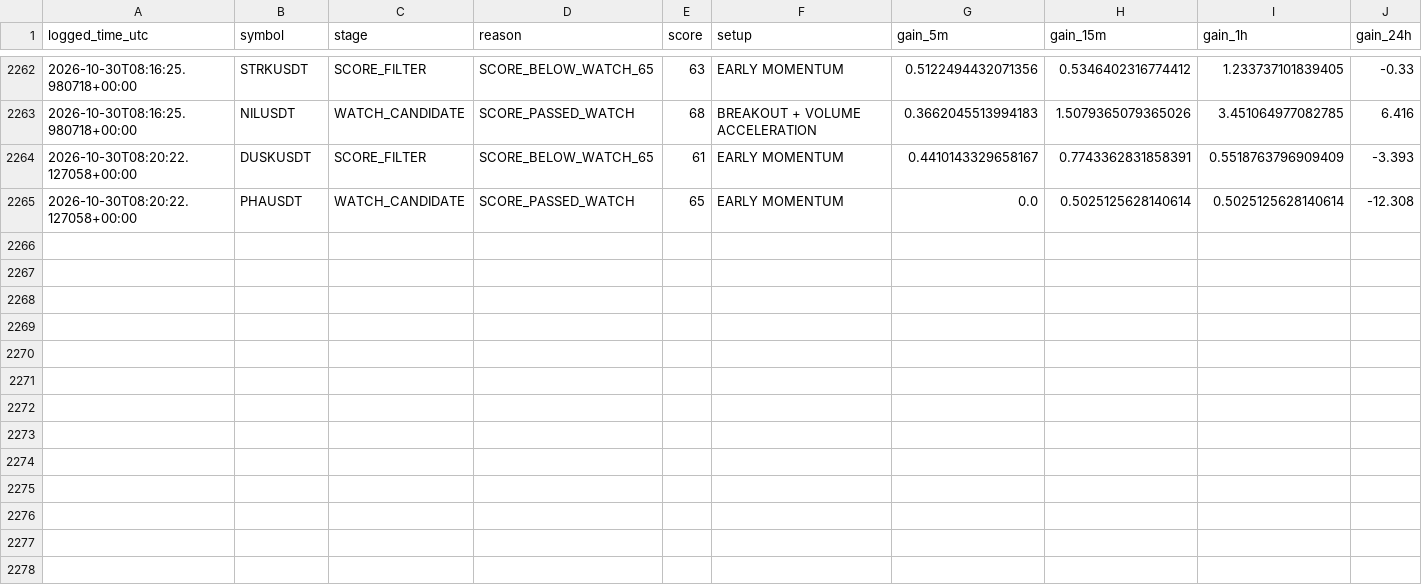
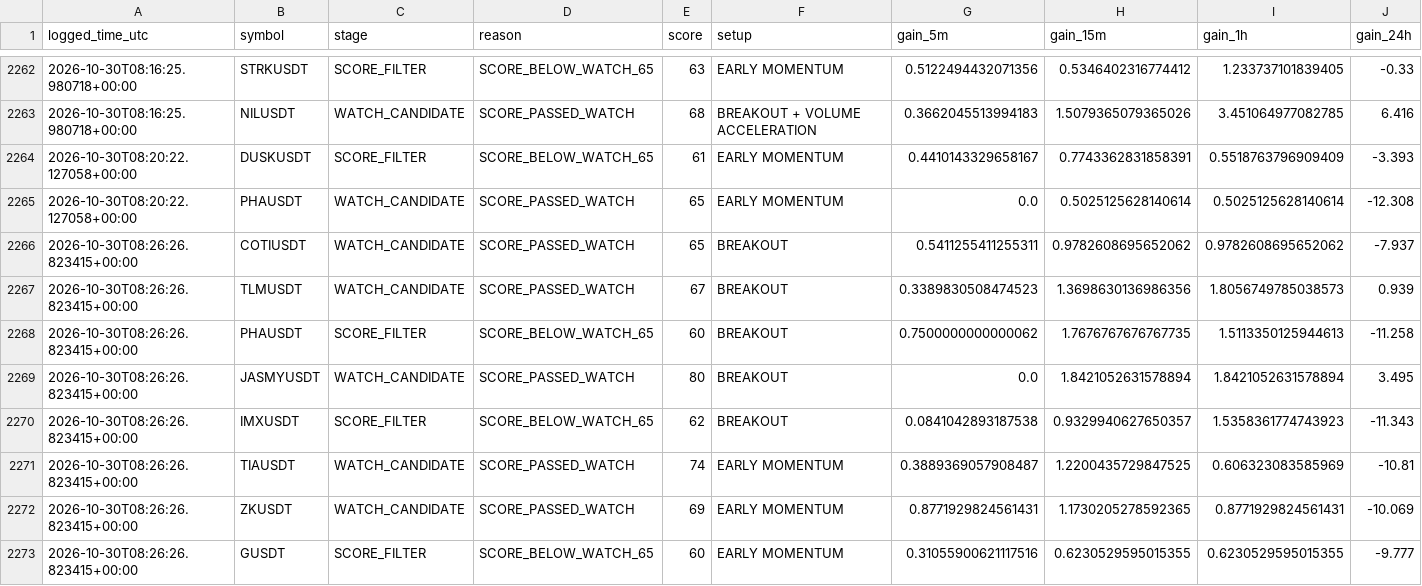
Before and after one commit to solom20232007/v7, a CSV file: early_scan_diagnostics_v7.csv, drawn as a sheet; only a part is shown, gaps mark what is left out; rows hold the shown columns only; the diff names each change by its address in the sheet, - before the commit and + after, or states it on an @@ line.

```diff
--- a/early_scan_diagnostics_v7.csv
+++ b/early_scan_diagnostics_v7.csv
+row 2266: 2026-10-30T08:26:26.823415+00:00 | COTIUSDT | WATCH_CANDIDATE | SCORE_PASSED_WATCH | 65 | BREAKOUT | 0.5411255411255311 | 0.9782608695652062 | 0.9782608695652062 | -7.937
+row 2267: 2026-10-30T08:26:26.823415+00:00 | TLMUSDT | WATCH_CANDIDATE | SCORE_PASSED_WATCH | 67 | BREAKOUT | 0.3389830508474523 | 1.3698630136986356 | 1.8056749785038573 | 0.939
+row 2268: 2026-10-30T08:26:26.823415+00:00 | PHAUSDT | SCORE_FILTER | SCORE_BELOW_WATCH_65 | 60 | BREAKOUT | 0.7500000000000062 | 1.7676767676767735 | 1.5113350125944613 | -11.258
+row 2269: 2026-10-30T08:26:26.823415+00:00 | JASMYUSDT | WATCH_CANDIDATE | SCORE_PASSED_WATCH | 80 | BREAKOUT | 0.0 | 1.8421052631578894 | 1.8421052631578894 | 3.495
+row 2270: 2026-10-30T08:26:26.823415+00:00 | IMXUSDT | SCORE_FILTER | SCORE_BELOW_WATCH_65 | 62 | BREAKOUT | 0.0841042893187538 | 0.9329940627650357 | 1.5358361774743923 | -11.343
+row 2271: 2026-10-30T08:26:26.823415+00:00 | TIAUSDT | WATCH_CANDIDATE | SCORE_PASSED_WATCH | 74 | EARLY MOMENTUM | 0.3889369057908487 | 1.2200435729847525 | 0.606323083585969 | -10.81
+row 2272: 2026-10-30T08:26:26.823415+00:00 | ZKUSDT | WATCH_CANDIDATE | SCORE_PASSED_WATCH | 69 | EARLY MOMENTUM | 0.8771929824561431 | 1.1730205278592365 | 0.8771929824561431 | -10.069
+row 2273: 2026-10-30T08:26:26.823415+00:00 | GUSDT | SCORE_FILTER | SCORE_BELOW_WATCH_65 | 60 | EARLY MOMENTUM | 0.31055900621117516 | 0.6230529595015355 | 0.6230529595015355 | -9.777
```
Also changed, not shown: early_pump_signal_results_v7.csv, early_watch_log_v7.csv, 1 other file.
